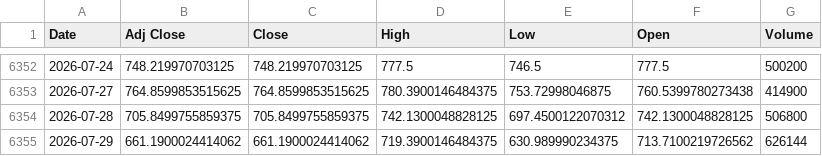
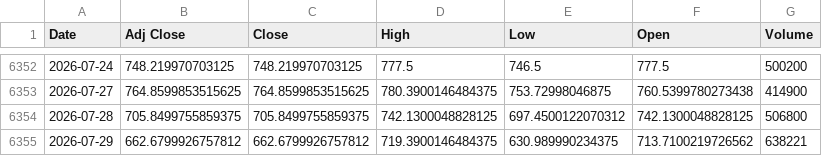
Before and after one commit to khemosu99-bit/overnight-kr, a CSV file: data/raw/KOSDAQ.csv, drawn as a sheet; only a part is shown, gaps mark what is left out.

```diff
--- a/data/raw/KOSDAQ.csv
+++ b/data/raw/KOSDAQ.csv
@@ -6354,2 +6354,2 @@ Date,Adj Close,Close,High,Low,Open,Volume
 2026-07-28,705.8499755859375,705.8499755859375,742.1300048828125,697.4500122070312,742.1300048828125,506800
-2026-07-29,661.1900024414062,661.1900024414062,719.3900146484375,630.989990234375,713.7100219726562,626144
+2026-07-29,662.6799926757812,662.6799926757812,719.3900146484375,630.989990234375,713.7100219726562,638221
```
Also changed, not shown: data/raw/EWY.csv, data/raw/KOSPI.csv, 28 other files.
